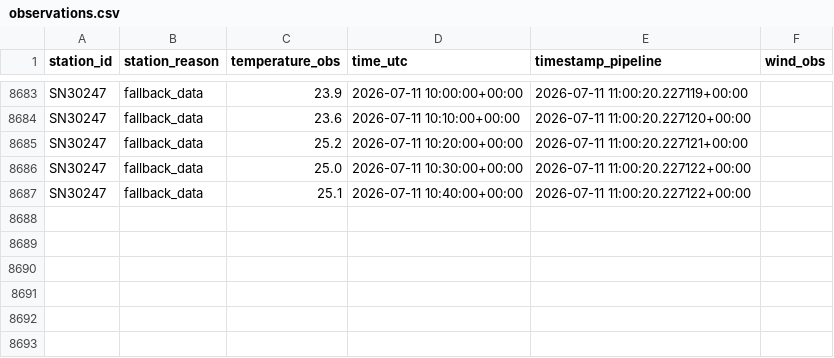
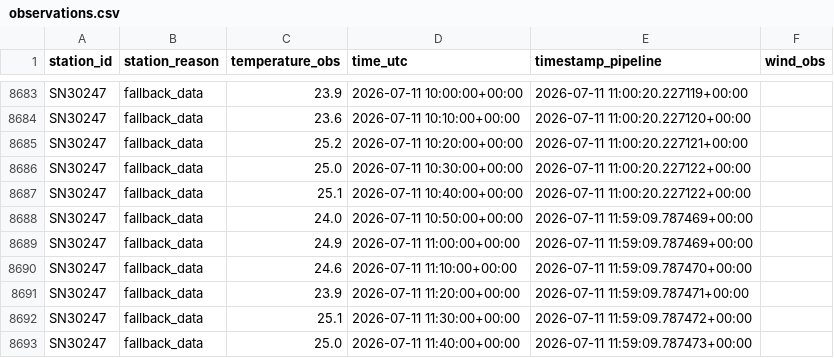
Before and after one commit to NilsJakob/met_weather, a CSV file: observations.csv, drawn as a sheet; only a part is shown, gaps mark what is left out.

```diff
--- a/observations.csv
+++ b/observations.csv
@@ -8687 +8687,7 @@ SN30247,fallback_data,25.0,2026-07-11 10:30:00+00:00,2026-07-11 11:00:20.227122+
 SN30247,fallback_data,25.1,2026-07-11 10:40:00+00:00,2026-07-11 11:00:20.227122+00:00,
+SN30247,fallback_data,24.0,2026-07-11 10:50:00+00:00,2026-07-11 11:59:09.787469+00:00,
+SN30247,fallback_data,24.9,2026-07-11 11:00:00+00:00,2026-07-11 11:59:09.787469+00:00,
+SN30247,fallback_data,24.6,2026-07-11 11:10:00+00:00,2026-07-11 11:59:09.787470+00:00,
+SN30247,fallback_data,23.9,2026-07-11 11:20:00+00:00,2026-07-11 11:59:09.787471+00:00,
+SN30247,fallback_data,25.1,2026-07-11 11:30:00+00:00,2026-07-11 11:59:09.787472+00:00,
+SN30247,fallback_data,25.0,2026-07-11 11:40:00+00:00,2026-07-11 11:59:09.787473+00:00,
```
